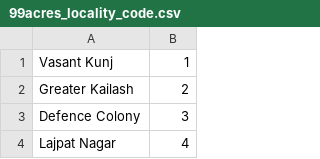
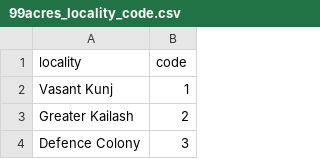
Before and after one commit to abhishek-sanwal/Real_Estate_Scrapper, a CSV file: 99acres_locality_code.csv, drawn as a sheet; only a part is shown; the shorter side is filled out with more unchanged rows; the diff names each change by its address in the sheet, - before the commit and + after, or states it on an @@ line.

Commit message:
:zap: Added city code and locality code csv

```diff
--- a/99acres_locality_code.csv
+++ b/99acres_locality_code.csv
+row 1: locality | code
```
Also changed, not shown: 99acres_city_code.csv.
